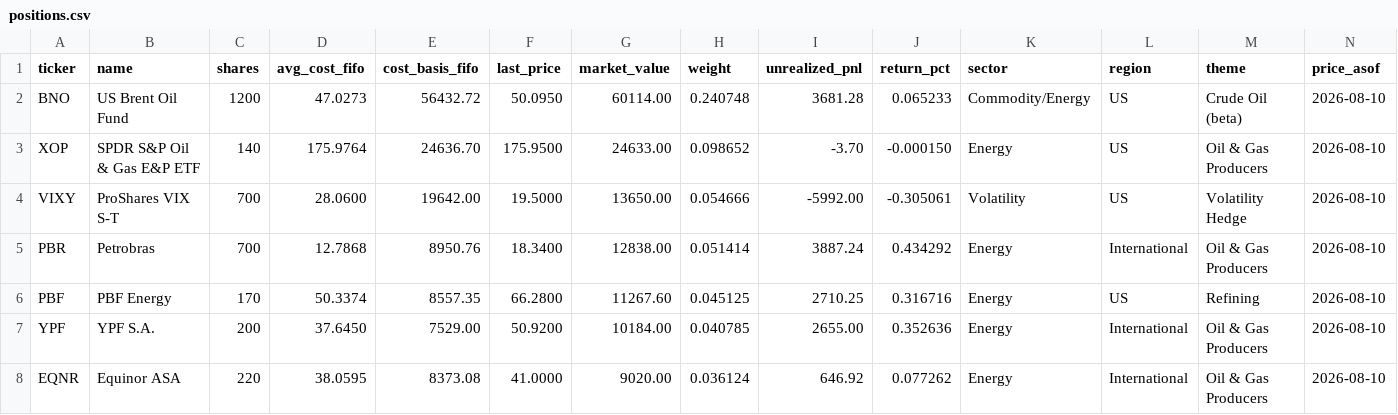
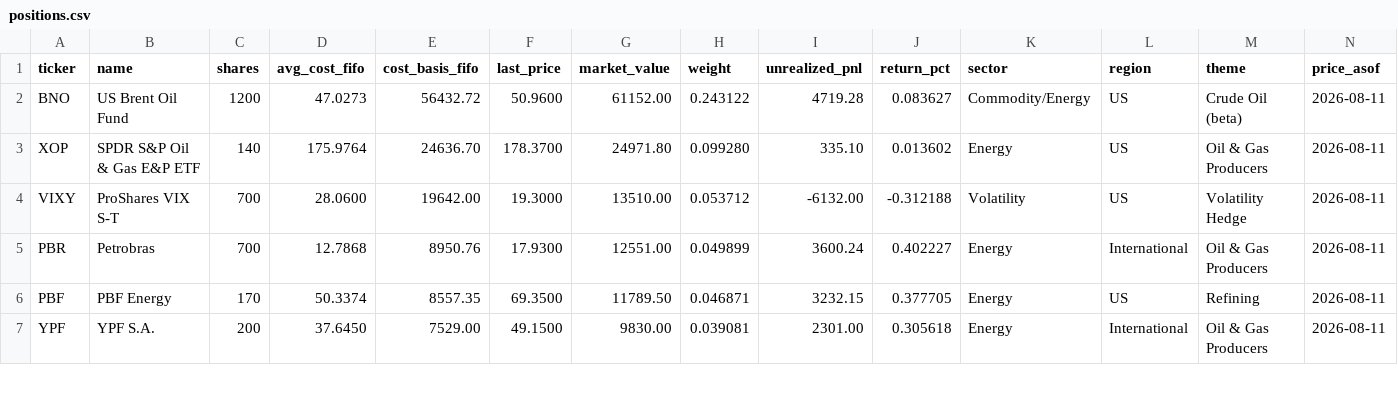
Before and after one commit to JamesKostohryz/trs-portfolio-feed, a CSV file: data/positions.csv, drawn as a sheet; only a part is shown; the diff covers the shown part only.

```diff
--- a/data/positions.csv
+++ b/data/positions.csv
@@ -1,8 +1,7 @@
 ticker,name,shares,avg_cost_fifo,cost_basis_fifo,last_price,market_value,weight,unrealized_pnl,return_pct,sector,region,theme,price_asof
-BNO,US Brent Oil Fund,1200,47.0273,56432.72,50.0950,60114.00,0.240748,3681.28,0.065233,Commodity/Energy,US,Crude Oil (beta),2026-08-10
-XOP,SPDR S&P Oil & Gas E&P ETF,140,175.9764,24636.70,175.9500,24633.00,0.098652,-3.70,-0.000150,Energy,US,Oil & Gas Producers,2026-08-10
-VIXY,ProShares VIX S-T,700,28.0600,19642.00,19.5000,13650.00,0.054666,-5992.00,-0.305061,Volatility,US,Volatility Hedge,2026-08-10
-PBR,Petrobras,700,12.7868,8950.76,18.3400,12838.00,0.051414,3887.24,0.434292,Energy,International,Oil & Gas Producers,2026-08-10
-PBF,PBF Energy,170,50.3374,8557.35,66.2800,11267.60,0.045125,2710.25,0.316716,Energy,US,Refining,2026-08-10
-YPF,YPF S.A.,200,37.6450,7529.00,50.9200,10184.00,0.040785,2655.00,0.352636,Energy,International,Oil & Gas Producers,2026-08-10
-EQNR,Equinor ASA,220,38.0595,8373.08,41.0000,9020.00,0.036124,646.92,0.077262,Energy,International,Oil & Gas Producers,2026-08-10
+BNO,US Brent Oil Fund,1200,47.0273,56432.72,50.9600,61152.00,0.243122,4719.28,0.083627,Commodity/Energy,US,Crude Oil (beta),2026-08-11
+XOP,SPDR S&P Oil & Gas E&P ETF,140,175.9764,24636.70,178.3700,24971.80,0.099280,335.10,0.013602,Energy,US,Oil & Gas Producers,2026-08-11
+VIXY,ProShares VIX S-T,700,28.0600,19642.00,19.3000,13510.00,0.053712,-6132.00,-0.312188,Volatility,US,Volatility Hedge,2026-08-11
+PBR,Petrobras,700,12.7868,8950.76,17.9300,12551.00,0.049899,3600.24,0.402227,Energy,International,Oil & Gas Producers,2026-08-11
+PBF,PBF Energy,170,50.3374,8557.35,69.3500,11789.50,0.046871,3232.15,0.377705,Energy,US,Refining,2026-08-11
+YPF,YPF S.A.,200,37.6450,7529.00,49.1500,9830.00,0.039081,2301.00,0.305618,Energy,International,Oil & Gas Producers,2026-08-11
```
Also changed, not shown: 2 added rows, 1 removed row and 42 edited cells elsewhere in this file, data/dashboard.csv, data/meta.csv, 1 other file.
